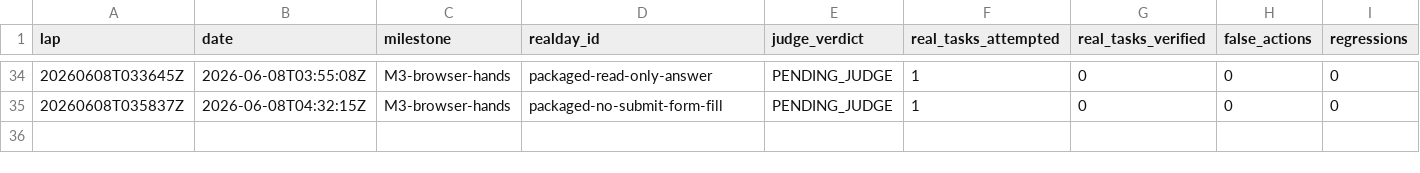
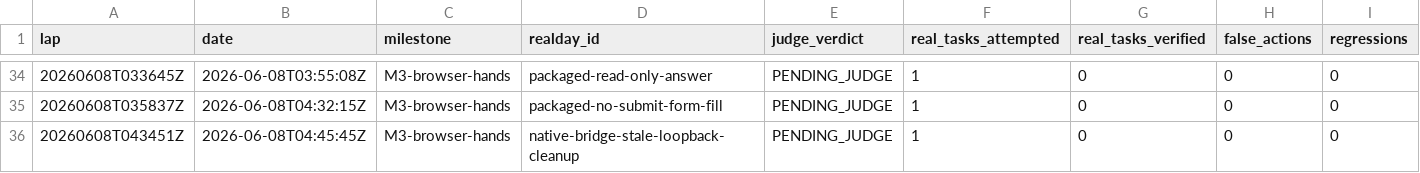
Before and after one commit to anticipation-labs/Anticipy, a CSV file: logs/scorecard.csv, drawn as a sheet; only a part is shown, gaps mark what is left out; rows hold the shown columns only; the diff names each change by its address in the sheet, - before the commit and + after, or states it on an @@ line.

Commit message:
log m3 native bridge cleanup candidate

```diff
--- a/logs/scorecard.csv
+++ b/logs/scorecard.csv
+row 36: 20260608T043451Z | 2026-06-08T04:45:45Z | M3-browser-hands | native-bridge-stale-loopback-cleanup | PENDING_JUDGE | 1 | 0 | 0 | 0
```
Also changed, not shown: 3 other files.
